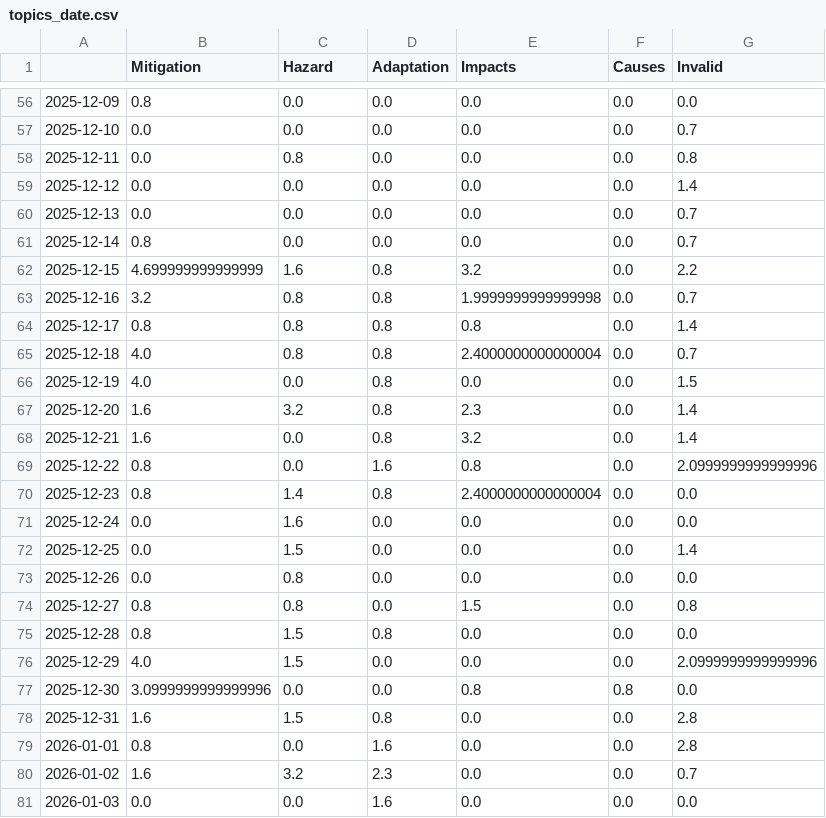
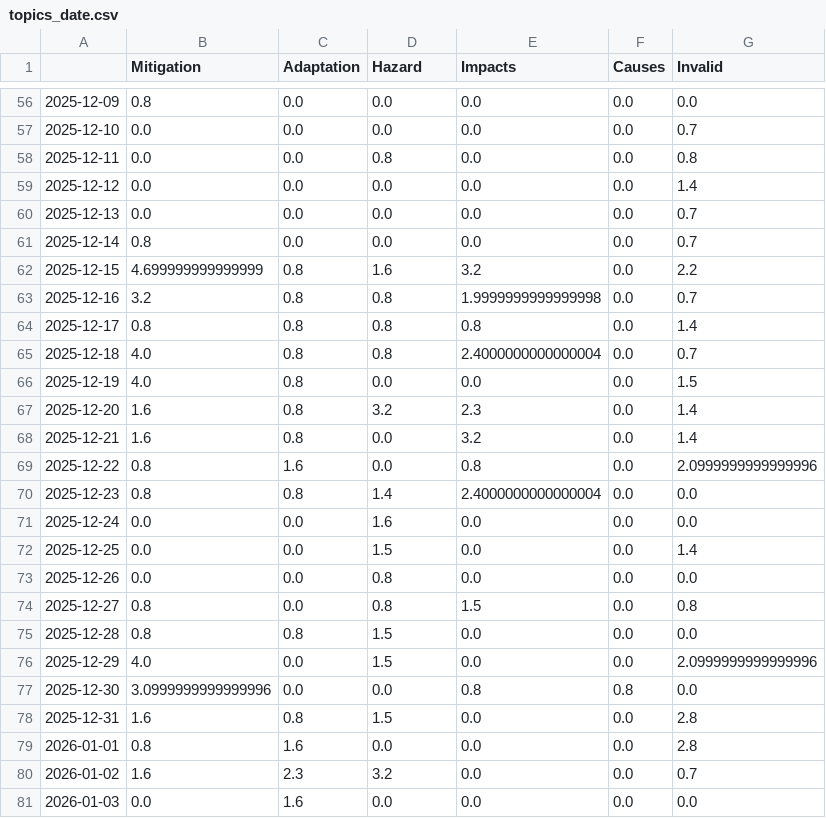
Before and after one commit to svpblank1/FogIsComing, a CSV file: csv/topics_date.csv, drawn as a sheet; only a part is shown, gaps mark what is left out; the diff covers the shown part only.

```diff
--- a/csv/topics_date.csv
+++ b/csv/topics_date.csv
@@ -1 +1 @@
-,Mitigation,Hazard,Adaptation,Impacts,Causes,Invalid
+,Mitigation,Adaptation,Hazard,Impacts,Causes,Invalid
@@ -57,3 +57,3 @@
 2025-12-10,0.0,0.0,0.0,0.0,0.0,0.7
-2025-12-11,0.0,0.8,0.0,0.0,0.0,0.8
+2025-12-11,0.0,0.0,0.8,0.0,0.0,0.8
 2025-12-12,0.0,0.0,0.0,0.0,0.0,1.4
@@ -61,3 +61,3 @@
 2025-12-14,0.8,0.0,0.0,0.0,0.0,0.7
-2025-12-15,4.699999999999999,1.6,0.8,3.2,0.0,2.2
+2025-12-15,4.699999999999999,0.8,1.6,3.2,0.0,2.2
 2025-12-16,3.2,0.8,0.8,1.9999999999999998,0.0,0.7
@@ -65,17 +65,17 @@
 2025-12-18,4.0,0.8,0.8,2.4000000000000004,0.0,0.7
-2025-12-19,4.0,0.0,0.8,0.0,0.0,1.5
-2025-12-20,1.6,3.2,0.8,2.3,0.0,1.4
-2025-12-21,1.6,0.0,0.8,3.2,0.0,1.4
-2025-12-22,0.8,0.0,1.6,0.8,0.0,2.0999999999999996
-2025-12-23,0.8,1.4,0.8,2.4000000000000004,0.0,0.0
-2025-12-24,0.0,1.6,0.0,0.0,0.0,0.0
-2025-12-25,0.0,1.5,0.0,0.0,0.0,1.4
-2025-12-26,0.0,0.8,0.0,0.0,0.0,0.0
-2025-12-27,0.8,0.8,0.0,1.5,0.0,0.8
-2025-12-28,0.8,1.5,0.8,0.0,0.0,0.0
-2025-12-29,4.0,1.5,0.0,0.0,0.0,2.0999999999999996
+2025-12-19,4.0,0.8,0.0,0.0,0.0,1.5
+2025-12-20,1.6,0.8,3.2,2.3,0.0,1.4
+2025-12-21,1.6,0.8,0.0,3.2,0.0,1.4
+2025-12-22,0.8,1.6,0.0,0.8,0.0,2.0999999999999996
+2025-12-23,0.8,0.8,1.4,2.4000000000000004,0.0,0.0
+2025-12-24,0.0,0.0,1.6,0.0,0.0,0.0
+2025-12-25,0.0,0.0,1.5,0.0,0.0,1.4
+2025-12-26,0.0,0.0,0.8,0.0,0.0,0.0
+2025-12-27,0.8,0.0,0.8,1.5,0.0,0.8
+2025-12-28,0.8,0.8,1.5,0.0,0.0,0.0
+2025-12-29,4.0,0.0,1.5,0.0,0.0,2.0999999999999996
 2025-12-30,3.0999999999999996,0.0,0.0,0.8,0.8,0.0
-2025-12-31,1.6,1.5,0.8,0.0,0.0,2.8
-2026-01-01,0.8,0.0,1.6,0.0,0.0,2.8
-2026-01-02,1.6,3.2,2.3,0.0,0.0,0.7
-2026-01-03,0.0,0.0,1.6,0.0,0.0,0.0
+2025-12-31,1.6,0.8,1.5,0.0,0.0,2.8
+2026-01-01,0.8,1.6,0.0,0.0,0.0,2.8
+2026-01-02,1.6,2.3,3.2,0.0,0.0,0.7
+2026-01-03,0.0,1.6,0.0,0.0,0.0,0.0
```
Also changed, not shown: 1 added row and 127 edited cells elsewhere in this file, 5 other files.
